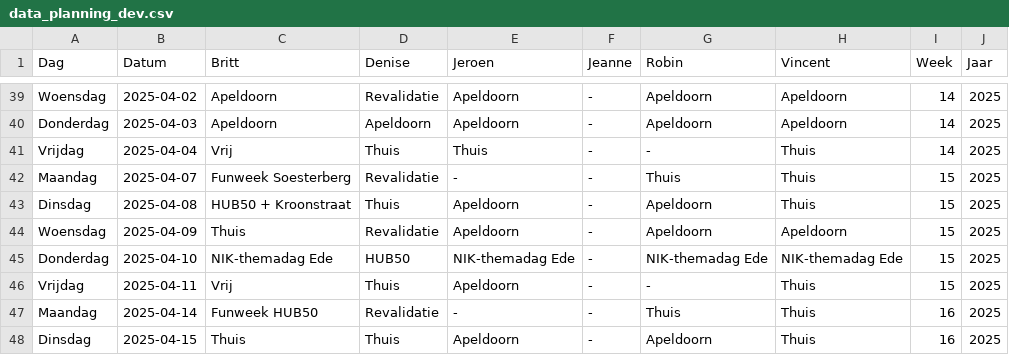
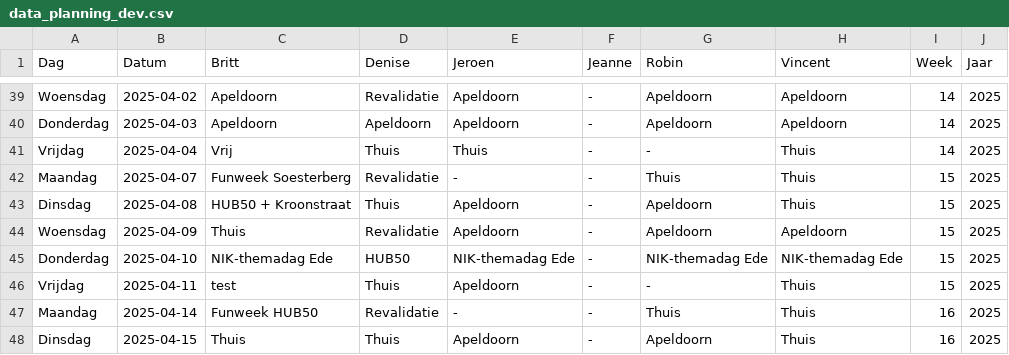
Before and after one commit to Britttvg/planning-tool, a CSV file: src/data/data_planning_dev.csv, drawn as a sheet; only a part is shown, gaps mark what is left out.

Commit message:
Update CSV src/data/data_planning_dev.csv, time 2025-04-09 13:03:24.605805

```diff
--- a/src/data/data_planning_dev.csv
+++ b/src/data/data_planning_dev.csv
@@ -45,3 +45,3 @@ Woensdag,2025-04-09,Thuis,Revalidatie,Apeldoorn,-,Apeldoorn,Apeldoorn,15,2025
 Donderdag,2025-04-10,NIK-themadag Ede,HUB50,NIK-themadag Ede,-,NIK-themadag Ede,NIK-themadag Ede,15,2025
-Vrijdag,2025-04-11,Vrij,Thuis,Apeldoorn,-,-,Thuis,15,2025
+Vrijdag,2025-04-11,test,Thuis,Apeldoorn,-,-,Thuis,15,2025
 Maandag,2025-04-14,Funweek HUB50,Revalidatie,-,-,Thuis,Thuis,16,2025
```
